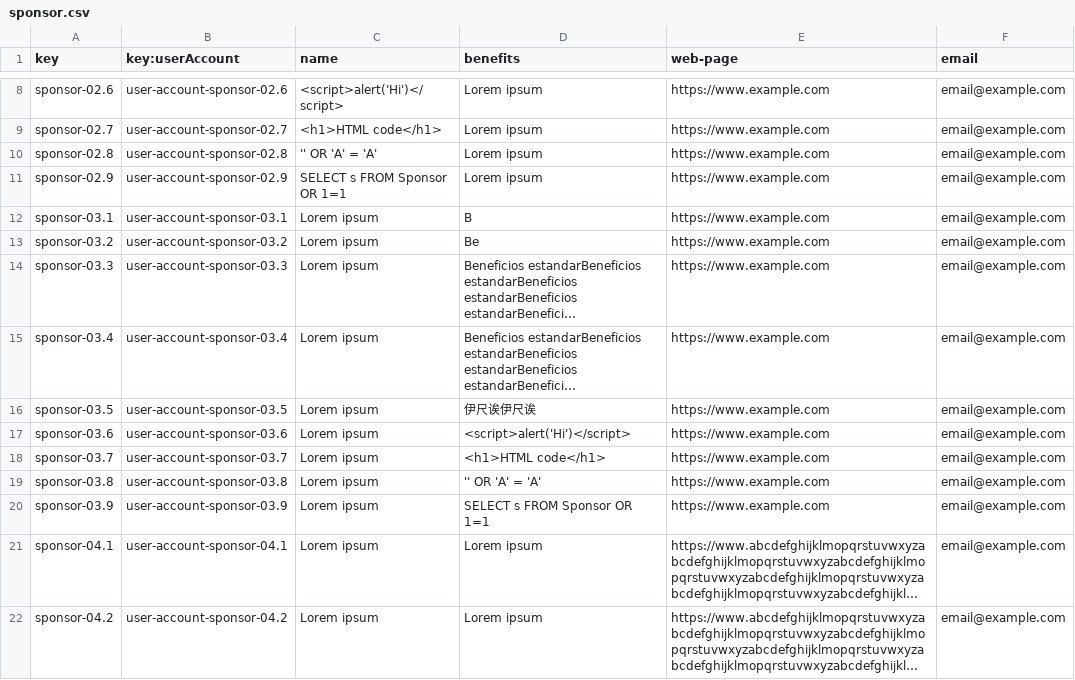
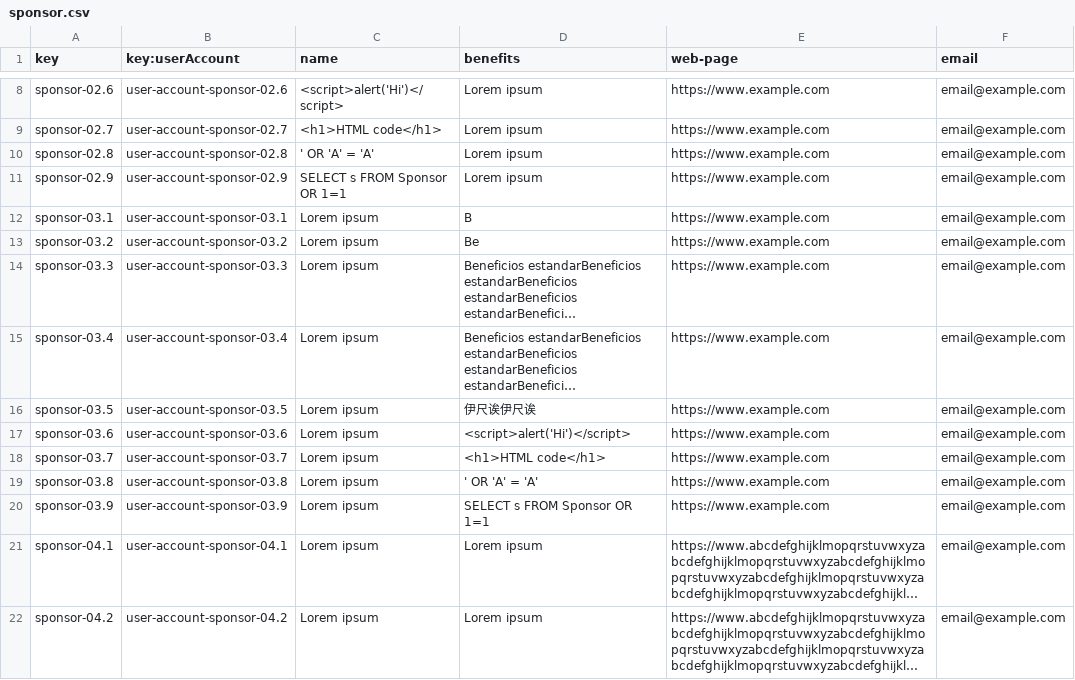
Before and after one commit to Joserra24/Acme-SF-D03-24.1.0, a CSV file: src/main/webapp/WEB-INF/resources/sample-data/sponsor.csv, drawn as a sheet; only a part is shown, gaps mark what is left out; long unchanged cells end in ….

Commit message:
SponsorDashboard y pequeñas correcciones

```diff
--- a/src/main/webapp/WEB-INF/resources/sample-data/sponsor.csv
+++ b/src/main/webapp/WEB-INF/resources/sample-data/sponsor.csv
@@ -9,3 +9,3 @@ sponsor-02.6,user-account-sponsor-02.6,<script>alert('Hi')</script>,Lorem ipsum,
 sponsor-02.7,user-account-sponsor-02.7,<h1>HTML code</h1>,Lorem ipsum,https://www.example.com,email@example.com
-sponsor-02.8,user-account-sponsor-02.8,'' OR 'A' = 'A',Lorem ipsum,https://www.example.com,email@example.com
+sponsor-02.8,user-account-sponsor-02.8,' OR 'A' = 'A',Lorem ipsum,https://www.example.com,email@example.com
 sponsor-02.9,user-account-sponsor-02.9,SELECT s FROM Sponsor OR 1=1,Lorem ipsum,https://www.example.com,email@example.com
@@ -18,3 +18,3 @@ sponsor-03.6,user-account-sponsor-03.6,Lorem ipsum,<script>alert('Hi')</script>,
 sponsor-03.7,user-account-sponsor-03.7,Lorem ipsum,<h1>HTML code</h1>,https://www.example.com,email@example.com
-sponsor-03.8,user-account-sponsor-03.8,Lorem ipsum,'' OR 'A' = 'A',https://www.example.com,email@example.com
+sponsor-03.8,user-account-sponsor-03.8,Lorem ipsum,' OR 'A' = 'A',https://www.example.com,email@example.com
 sponsor-03.9,user-account-sponsor-03.9,Lorem ipsum,SELECT s FROM Sponsor OR 1=1,https://www.example.com,email@example.com
```
Also changed, not shown: src/main/webapp/WEB-INF/resources/sample-data/risk.csv, src/main/webapp/WEB-INF/resources/sample-data/sponsorship.csv, 21 other files.
